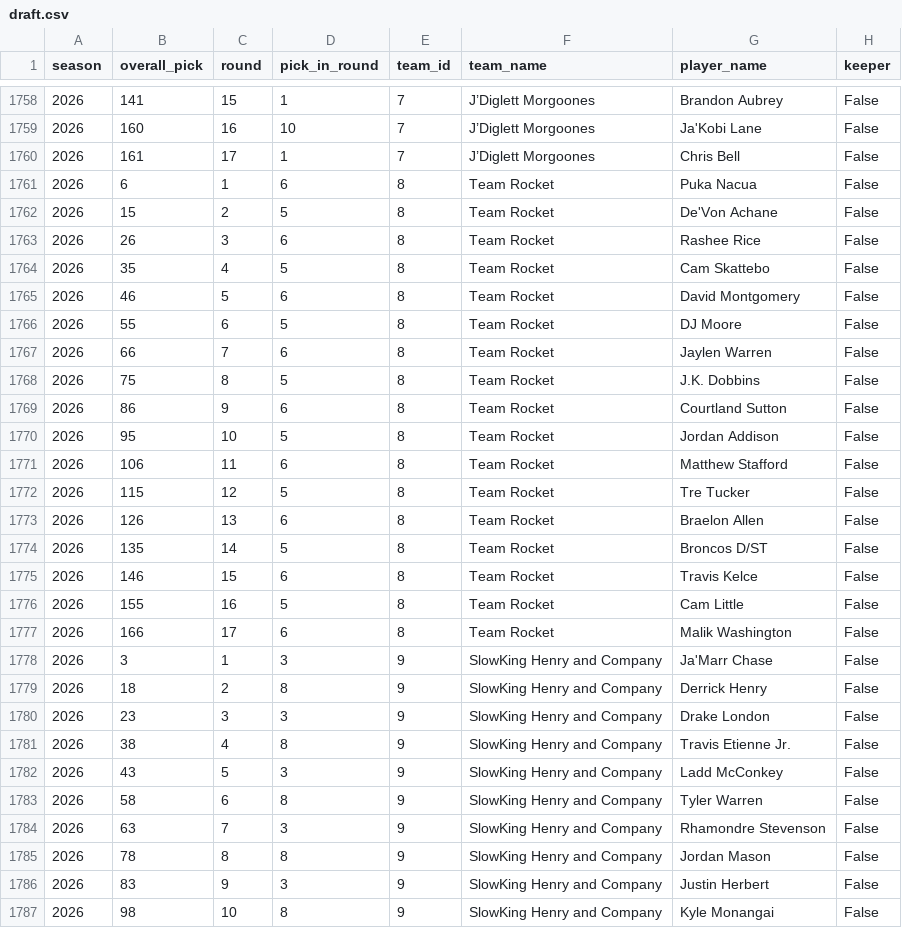
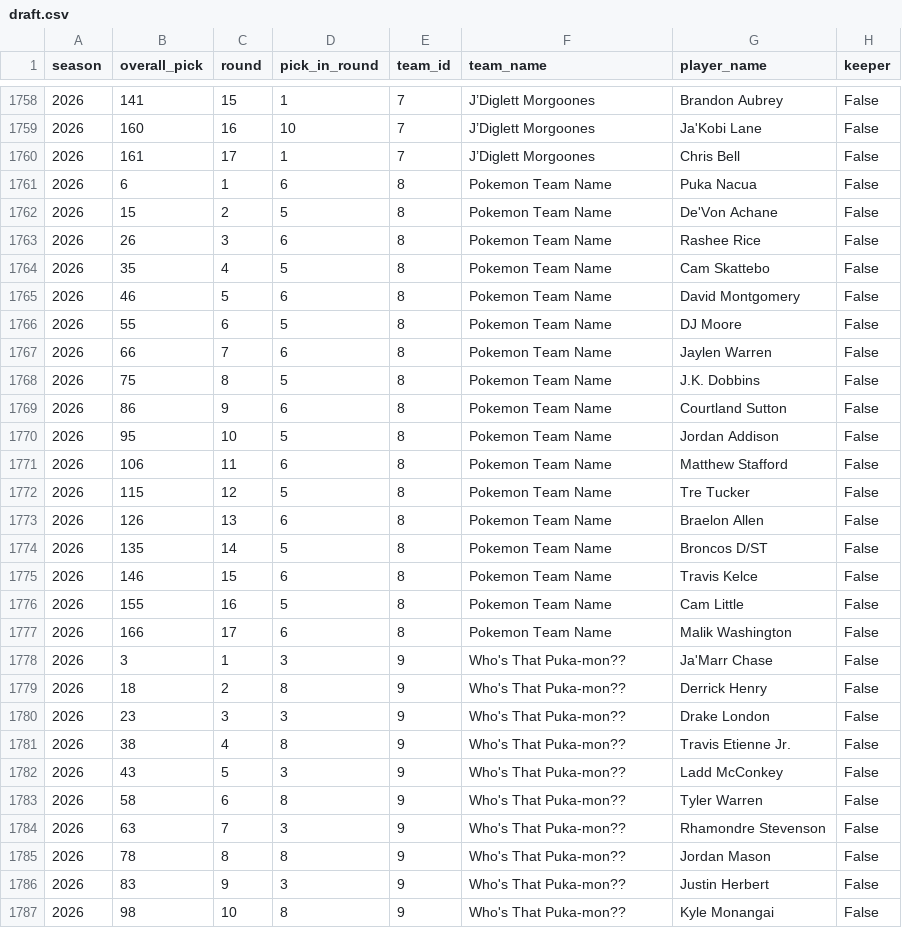
Before and after one commit to JMKniss/we-are-how-u-mean, a CSV file: data/archive/draft.csv, drawn as a sheet; only a part is shown, gaps mark what is left out; the diff covers the shown part only.

```diff
--- a/data/archive/draft.csv
+++ b/data/archive/draft.csv
@@ -1760,28 +1760,28 @@ season,overall_pick,round,pick_in_round,team_id,team_name,player_name,keeper
 2026,161,17,1,7,J’Diglett Morgoones,Chris Bell,False
-2026,6,1,6,8,Team Rocket,Puka Nacua,False
-2026,15,2,5,8,Team Rocket,De'Von Achane,False
-2026,26,3,6,8,Team Rocket,Rashee Rice,False
-2026,35,4,5,8,Team Rocket,Cam Skattebo,False
-2026,46,5,6,8,Team Rocket,David Montgomery,False
-2026,55,6,5,8,Team Rocket,DJ Moore,False
-2026,66,7,6,8,Team Rocket,Jaylen Warren,False
-2026,75,8,5,8,Team Rocket,J.K. Dobbins,False
-2026,86,9,6,8,Team Rocket,Courtland Sutton,False
-2026,95,10,5,8,Team Rocket,Jordan Addison,False
-2026,106,11,6,8,Team Rocket,Matthew Stafford,False
-2026,115,12,5,8,Team Rocket,Tre Tucker,False
-2026,126,13,6,8,Team Rocket,Braelon Allen,False
-2026,135,14,5,8,Team Rocket,Broncos D/ST,False
-2026,146,15,6,8,Team Rocket,Travis Kelce,False
-2026,155,16,5,8,Team Rocket,Cam Little,False
-2026,166,17,6,8,Team Rocket,Malik Washington,False
-2026,3,1,3,9,SlowKing Henry and Company,Ja'Marr Chase,False
-2026,18,2,8,9,SlowKing Henry and Company,Derrick Henry,False
-2026,23,3,3,9,SlowKing Henry and Company,Drake London,False
-2026,38,4,8,9,SlowKing Henry and Company,Travis Etienne Jr.,False
-2026,43,5,3,9,SlowKing Henry and Company,Ladd McConkey,False
-2026,58,6,8,9,SlowKing Henry and Company,Tyler Warren,False
-2026,63,7,3,9,SlowKing Henry and Company,Rhamondre Stevenson,False
-2026,78,8,8,9,SlowKing Henry and Company,Jordan Mason,False
-2026,83,9,3,9,SlowKing Henry and Company,Justin Herbert,False
-2026,98,10,8,9,SlowKing Henry and Company,Kyle Monangai,False
+2026,6,1,6,8,Pokemon Team Name,Puka Nacua,False
+2026,15,2,5,8,Pokemon Team Name,De'Von Achane,False
+2026,26,3,6,8,Pokemon Team Name,Rashee Rice,False
+2026,35,4,5,8,Pokemon Team Name,Cam Skattebo,False
+2026,46,5,6,8,Pokemon Team Name,David Montgomery,False
+2026,55,6,5,8,Pokemon Team Name,DJ Moore,False
+2026,66,7,6,8,Pokemon Team Name,Jaylen Warren,False
+2026,75,8,5,8,Pokemon Team Name,J.K. Dobbins,False
+2026,86,9,6,8,Pokemon Team Name,Courtland Sutton,False
+2026,95,10,5,8,Pokemon Team Name,Jordan Addison,False
+2026,106,11,6,8,Pokemon Team Name,Matthew Stafford,False
+2026,115,12,5,8,Pokemon Team Name,Tre Tucker,False
+2026,126,13,6,8,Pokemon Team Name,Braelon Allen,False
+2026,135,14,5,8,Pokemon Team Name,Broncos D/ST,False
+2026,146,15,6,8,Pokemon Team Name,Travis Kelce,False
+2026,155,16,5,8,Pokemon Team Name,Cam Little,False
+2026,166,17,6,8,Pokemon Team Name,Malik Washington,False
+2026,3,1,3,9,Who's That Puka-mon??,Ja'Marr Chase,False
+2026,18,2,8,9,Who's That Puka-mon??,Derrick Henry,False
+2026,23,3,3,9,Who's That Puka-mon??,Drake London,False
+2026,38,4,8,9,Who's That Puka-mon??,Travis Etienne Jr.,False
+2026,43,5,3,9,Who's That Puka-mon??,Ladd McConkey,False
+2026,58,6,8,9,Who's That Puka-mon??,Tyler Warren,False
+2026,63,7,3,9,Who's That Puka-mon??,Rhamondre Stevenson,False
+2026,78,8,8,9,Who's That Puka-mon??,Jordan Mason,False
+2026,83,9,3,9,Who's That Puka-mon??,Justin Herbert,False
+2026,98,10,8,9,Who's That Puka-mon??,Kyle Monangai,False
```
Also changed, not shown: 7 edited cells elsewhere in this file, data/archive/matchups.csv, data/archive/validation.csv, 1 other file.
